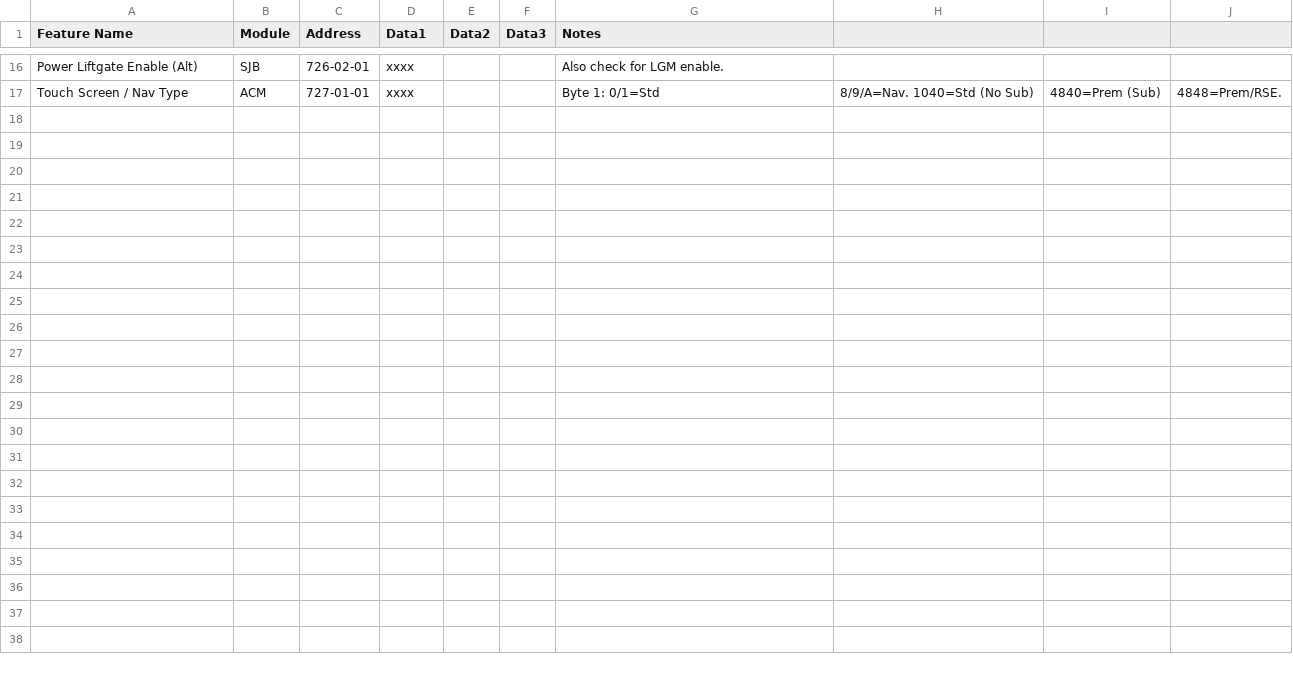
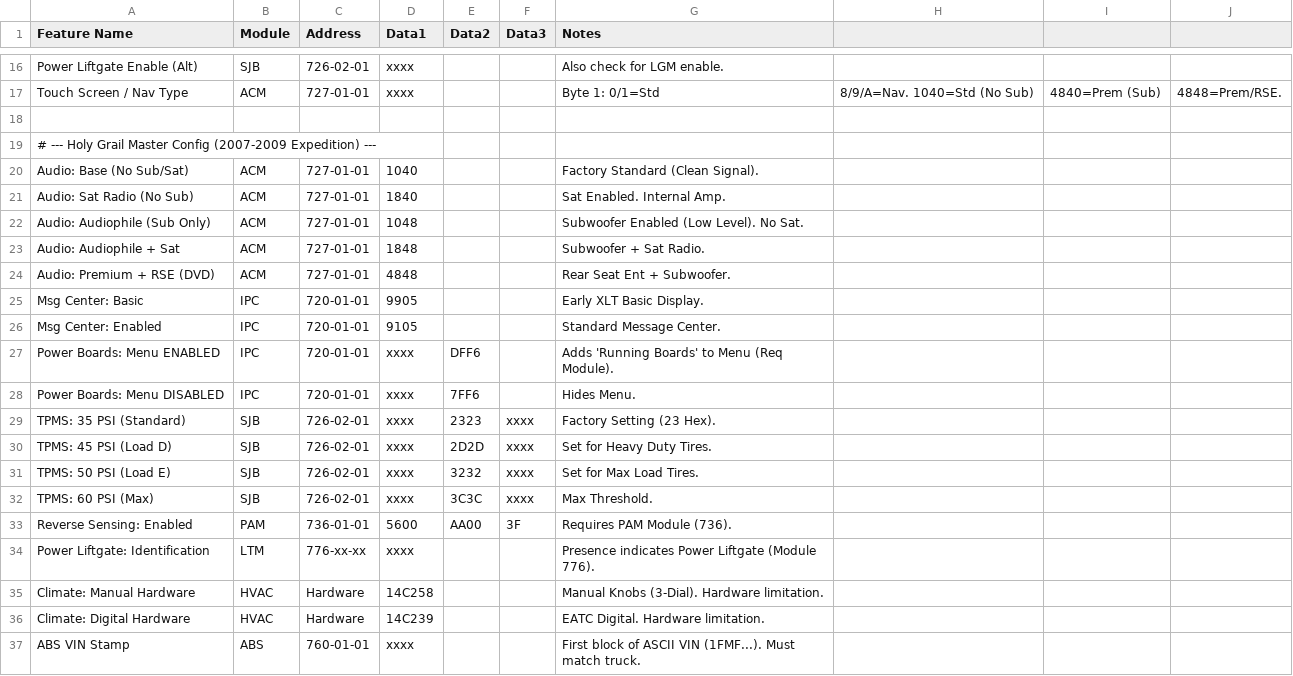
Before and after one commit to Eliminater74/AsBuiltExplorer, a CSV file: CommonCodes_SJB.csv, drawn as a sheet; only a part is shown, gaps mark what is left out.

Commit message:
feat: Implement a known codes database viewer with a new form and menu entry.

```diff
--- a/CommonCodes_SJB.csv
+++ b/CommonCodes_SJB.csv
@@ -17 +17,21 @@ Power Liftgate Enable (Alt),SJB,726-02-01,xxxx,,,Also check for LGM enable.
 Touch Screen / Nav Type,ACM,727-01-01,xxxx,,,Byte 1: 0/1=Std, 8/9/A=Nav. 1040=Std (No Sub), 4840=Prem (Sub), 4848=Prem/RSE.
+
+# --- Holy Grail Master Config (2007-2009 Expedition) ---
+Audio: Base (No Sub/Sat),ACM,727-01-01,1040,,,Factory Standard (Clean Signal).
+Audio: Sat Radio (No Sub),ACM,727-01-01,1840,,,Sat Enabled. Internal Amp.
+Audio: Audiophile (Sub Only),ACM,727-01-01,1048,,,Subwoofer Enabled (Low Level). No Sat.
+Audio: Audiophile + Sat,ACM,727-01-01,1848,,,Subwoofer + Sat Radio.
+Audio: Premium + RSE (DVD),ACM,727-01-01,4848,,,Rear Seat Ent + Subwoofer.
+Msg Center: Basic,IPC,720-01-01,9905,,,Early XLT Basic Display.
+Msg Center: Enabled,IPC,720-01-01,9105,,,Standard Message Center.
+Power Boards: Menu ENABLED,IPC,720-01-01,xxxx,DFF6,,Adds 'Running Boards' to Menu (Req Module).
+Power Boards: Menu DISABLED,IPC,720-01-01,xxxx,7FF6,,Hides Menu.
+TPMS: 35 PSI (Standard),SJB,726-02-01,xxxx,2323,xxxx,Factory Setting (23 Hex).
+TPMS: 45 PSI (Load D),SJB,726-02-01,xxxx,2D2D,xxxx,Set for Heavy Duty Tires.
+TPMS: 50 PSI (Load E),SJB,726-02-01,xxxx,3232,xxxx,Set for Max Load Tires.
+TPMS: 60 PSI (Max),SJB,726-02-01,xxxx,3C3C,xxxx,Max Threshold.
+Reverse Sensing: Enabled,PAM,736-01-01,5600,AA00,3F,Requires PAM Module (736).
+Power Liftgate: Identification,LTM,776-xx-xx,xxxx,,,Presence indicates Power Liftgate (Module 776).
+Climate: Manual Hardware,HVAC,Hardware,14C258,,,Manual Knobs (3-Dial). Hardware limitation.
+Climate: Digital Hardware,HVAC,Hardware,14C239,,,EATC Digital. Hardware limitation.
+ABS VIN Stamp,ABS,760-01-01,xxxx,,,First block of ASCII VIN (1FMF...). Must match truck.
```
Also changed, not shown: 3 other files.
